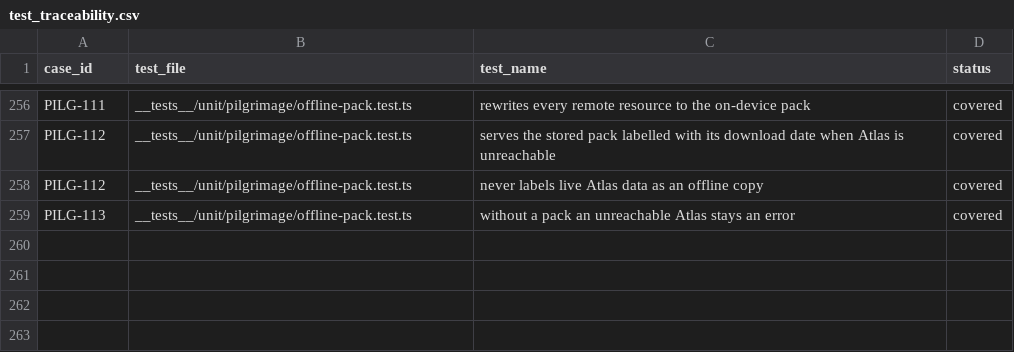
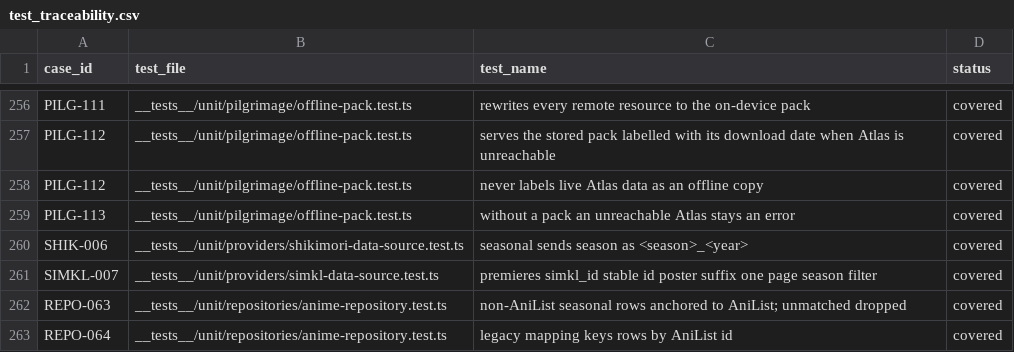
Before and after one commit to Aniseekr/aniseekr, a CSV file: docs/spec/test_traceability.csv, drawn as a sheet; only a part is shown, gaps mark what is left out.

```diff
--- a/docs/spec/test_traceability.csv
+++ b/docs/spec/test_traceability.csv
@@ -259 +259,5 @@ PILG-112,__tests__/unit/pilgrimage/offline-pack.test.ts,never labels live Atlas
 PILG-113,__tests__/unit/pilgrimage/offline-pack.test.ts,without a pack an unreachable Atlas stays an error,covered
+SHIK-006,__tests__/unit/providers/shikimori-data-source.test.ts,seasonal sends season as <season>_<year>,covered
+SIMKL-007,__tests__/unit/providers/simkl-data-source.test.ts,premieres simkl_id stable id poster suffix one page season filter,covered
+REPO-063,__tests__/unit/repositories/anime-repository.test.ts,non-AniList seasonal rows anchored to AniList; unmatched dropped,covered
+REPO-064,__tests__/unit/repositories/anime-repository.test.ts,legacy mapping keys rows by AniList id,covered
```
Also changed, not shown: docs/spec/test_cases.csv, 4 other files.
